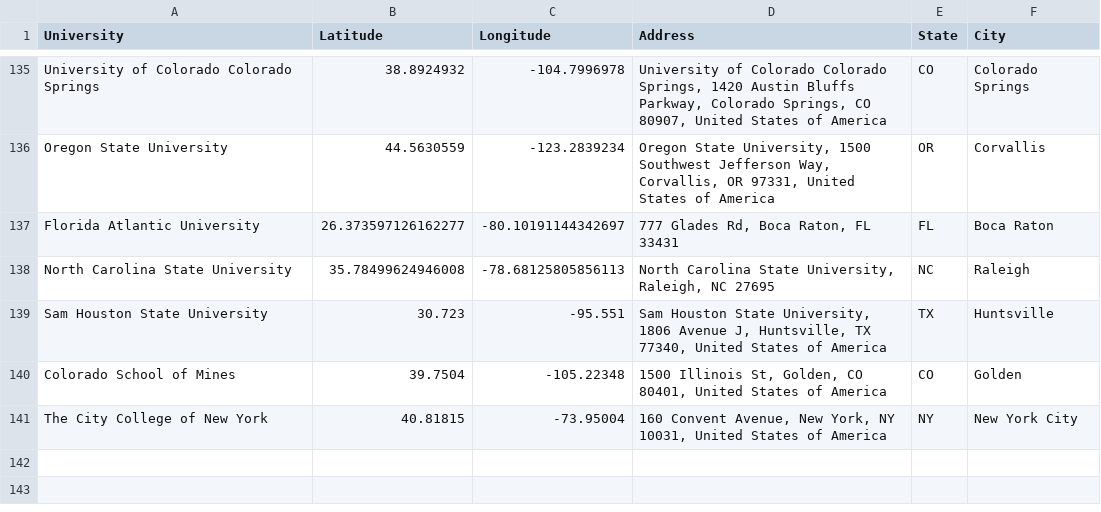
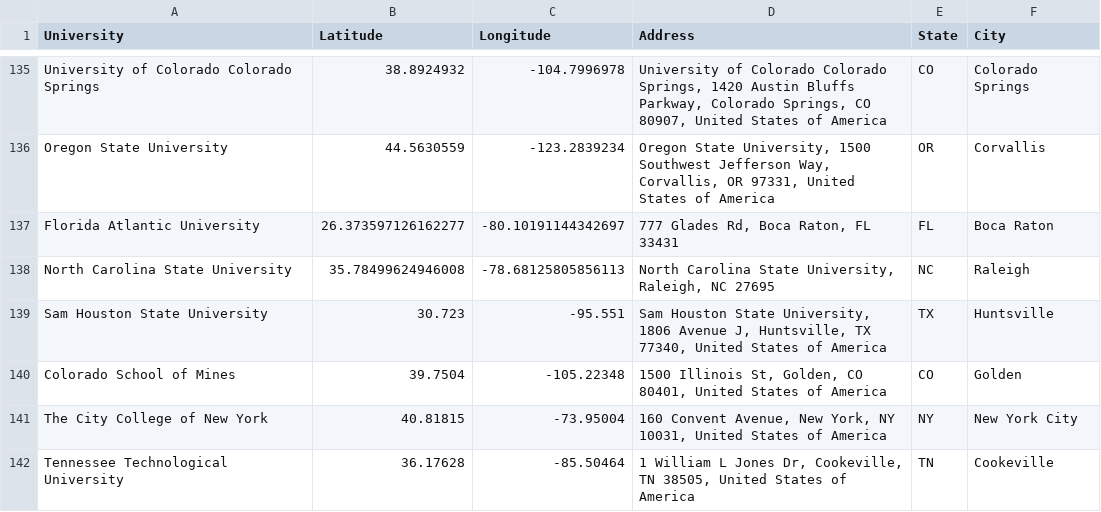
Before and after one commit to esstherc/GIS-master-webmap, a CSV file: data/universities_coordinates_2026.csv, drawn as a sheet; only a part is shown, gaps mark what is left out; the diff names each change by its address in the sheet, - before the commit and + after, or states it on an @@ line.

```diff
--- a/data/universities_coordinates_2026.csv
+++ b/data/universities_coordinates_2026.csv
+row 142: Tennessee Technological University | 36.17628 | -85.50464 | 1 William L Jones Dr, Cookeville, TN 38505, United States of America | TN | Cookeville
```
Also changed, not shown: data/all_msgis_institutions_2026.csv, 4 other files.
